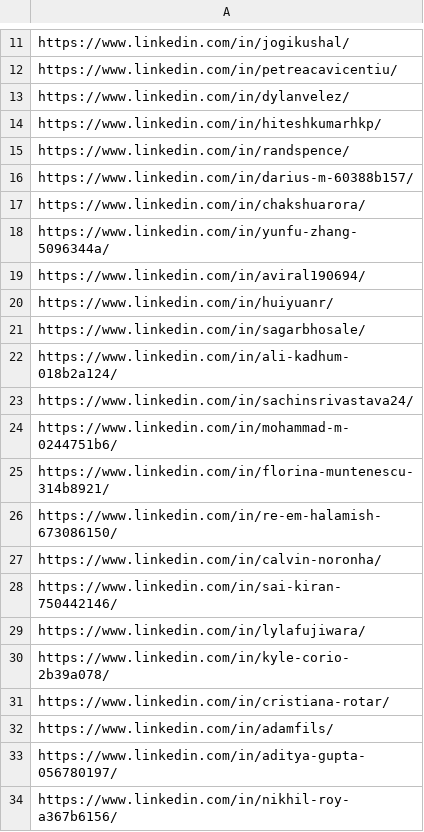
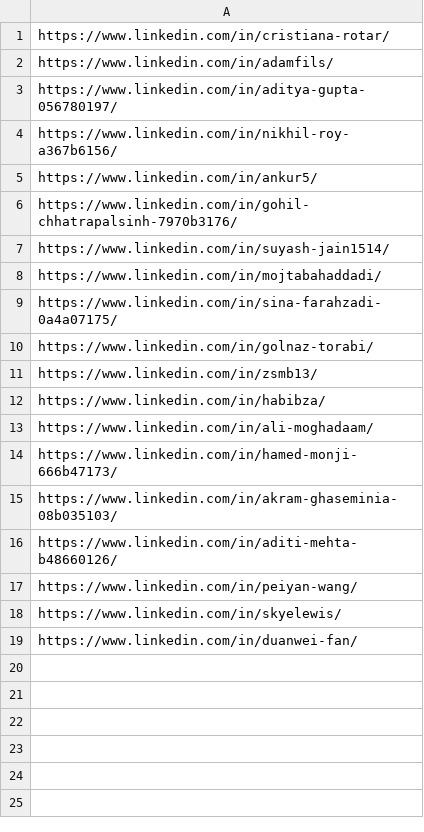
Before and after one commit to AJob-Recommender/curly-linkedin, a CSV file: mobilelinks.csv, drawn as a sheet; only a part is shown, gaps mark what is left out; the shorter side is filled out with more unchanged rows; the diff covers the shown part only; the diff names each change by its address in the sheet, - before the commit and + after, or states it on an @@ line.

```diff
--- a/mobilelinks.csv
+++ b/mobilelinks.csv
-row 11: https://www.linkedin.com/in/jogikushal/
-row 12: https://www.linkedin.com/in/petreacavicentiu/
-row 13: https://www.linkedin.com/in/dylanvelez/
-row 14: https://www.linkedin.com/in/hiteshkumarhkp/
-row 15: https://www.linkedin.com/in/randspence/
-row 16: https://www.linkedin.com/in/darius-m-60388b157/
-row 17: https://www.linkedin.com/in/chakshuarora/
-row 18: https://www.linkedin.com/in/yunfu-zhang-5096344a/
-row 19: https://www.linkedin.com/in/aviral190694/
-row 20: https://www.linkedin.com/in/huiyuanr/
-row 21: https://www.linkedin.com/in/sagarbhosale/
-row 22: https://www.linkedin.com/in/ali-kadhum-018b2a124/
-row 23: https://www.linkedin.com/in/sachinsrivastava24/
-row 24: https://www.linkedin.com/in/mohammad-m-0244751b6/
-row 25: https://www.linkedin.com/in/florina-muntenescu-314b8921/
-row 26: https://www.linkedin.com/in/re-em-halamish-673086150/
-row 27: https://www.linkedin.com/in/calvin-noronha/
-row 28: https://www.linkedin.com/in/sai-kiran-750442146/
-row 29: https://www.linkedin.com/in/lylafujiwara/
-row 30: https://www.linkedin.com/in/kyle-corio-2b39a078/
```
Also changed, not shown: 10 removed rows elsewhere in this file, 3 other files.
